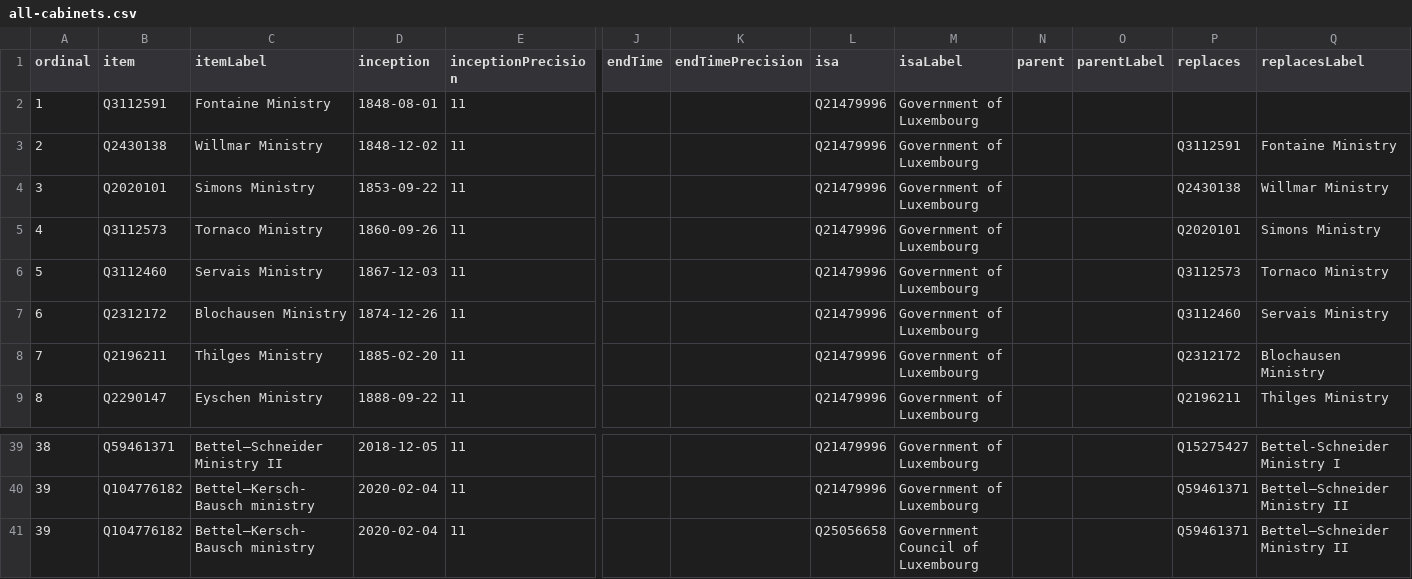
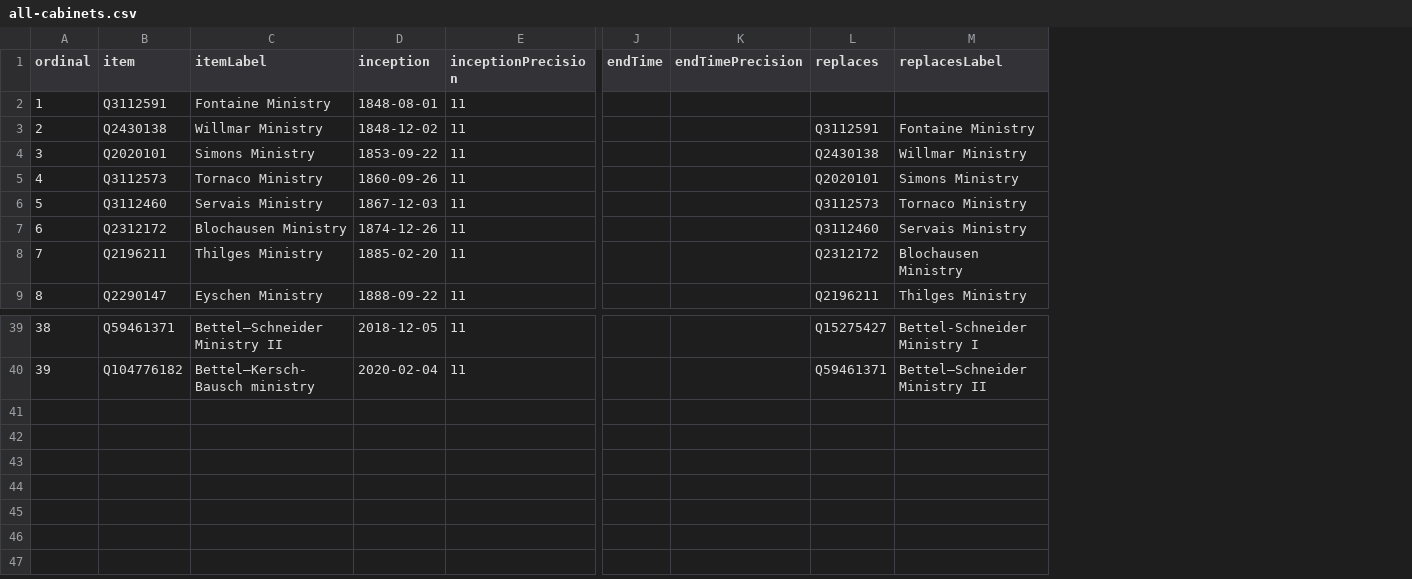
Before and after one commit to every-politician-scrapers/luxembourg-cabinet, a CSV file: wikidata/results/all-cabinets.csv, drawn as a sheet; only a part is shown, gaps mark what is left out; rows hold the shown columns only; the diff names each change by its address in the sheet, - before the commit and + after, or states it on an @@ line.

```diff
--- a/wikidata/results/all-cabinets.csv
+++ b/wikidata/results/all-cabinets.csv
-column L (isa), rows 2-9: all Q21479996; rows 39-40: Q21479996 | Q21479996
-column M (isaLabel), rows 2-9: all Government of Luxembourg; rows 39-40: Government of Luxembourg | Government of Luxembourg
-column N (parent), empty
-column O (parentLabel), empty
-row 41: 39 | Q104776182 | Bettel–Kersch-Bausch ministry | 2020-02-04 | 11 |  |  | Q25056658 | Government Council of Luxembourg |  |  | Q59461371 | Bettel–Schneider Ministry II
```
Also changed, not shown: wikidata/results/current-cabinet.csv.
